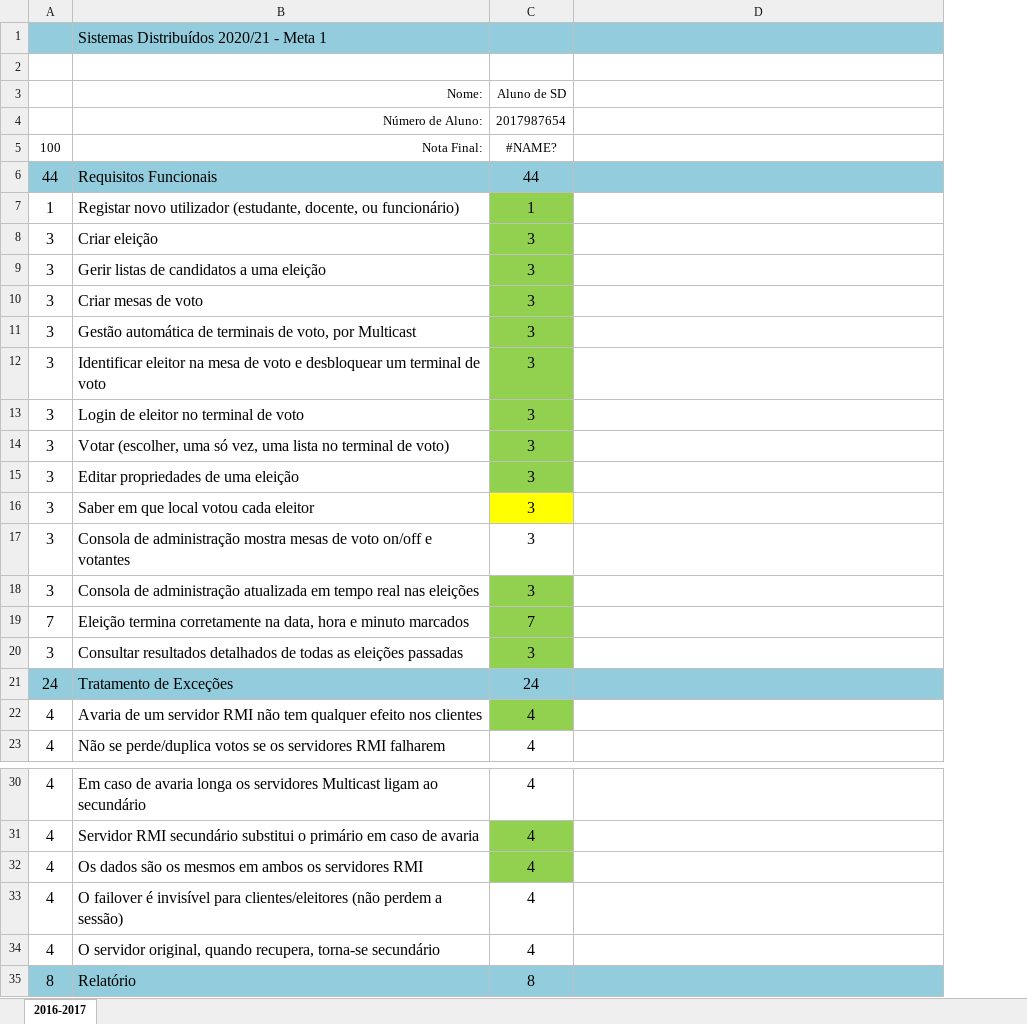
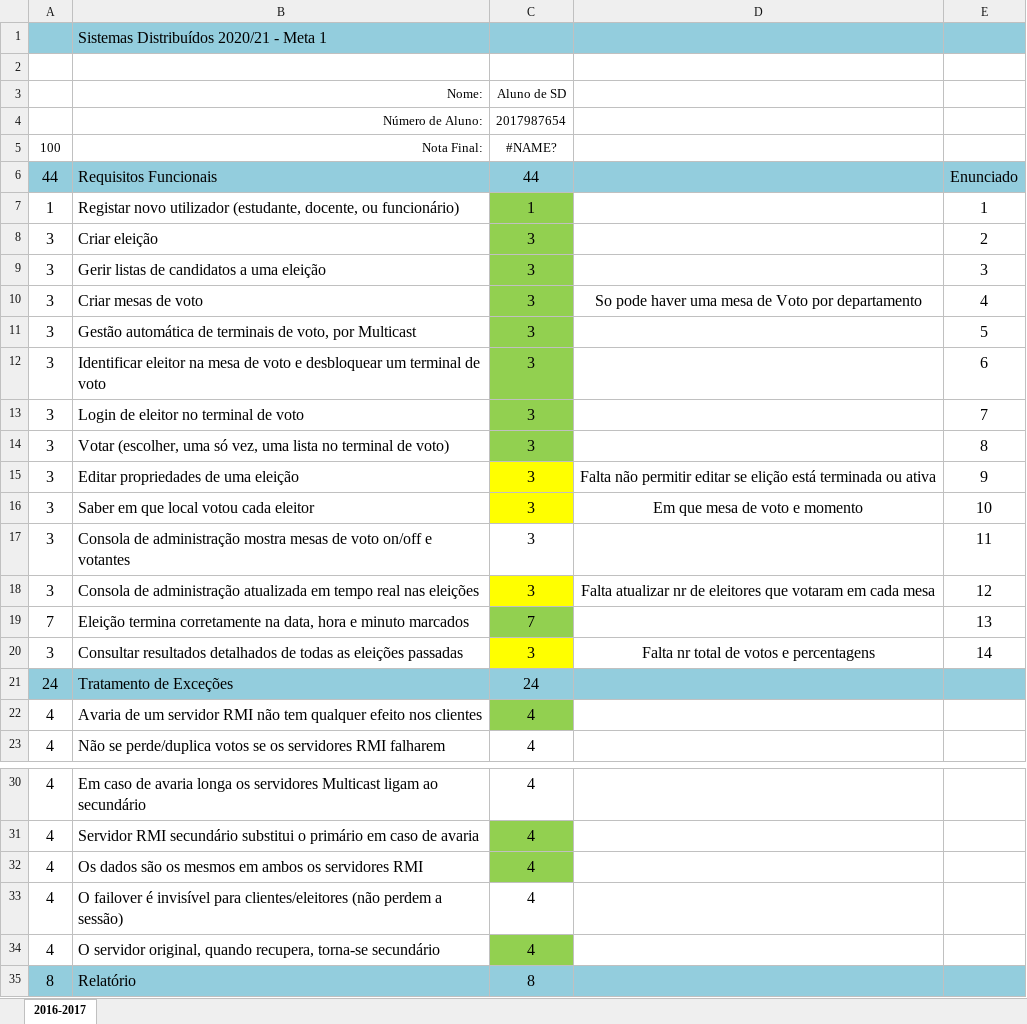
Before and after one commit to guieusebiogaspar/Projeto-SD, an Excel workbook: checklist.xlsx, sheet 2016-2017, drawn as a sheet; only a part is shown, gaps mark what is left out; values as stored, in another font and other column widths than the file's, no borders; the diff names each change by its address in the sheet, - before the commit and + after, or states it on an @@ line.

```diff
--- a/checklist.xlsx (sheet 2016-2017)
+++ b/checklist.xlsx (sheet 2016-2017)
+column E, rows 6-20: Enunciado | 1 | 2 | 3 | 4 | 5 | 6 | 7 | 8 | 9 | 10 | 11 | 12 | 13 | 14
-D10: (empty)
+D10: So pode haver uma mesa de Voto por departamento
-C15 fill: #92D050
+C15 fill: #FFFF00
-D15: (empty)
+D15: Falta não permitir editar se elição está terminada ou ativa
-D16: (empty)
+D16: Em que mesa de voto e momento
-C18 fill: #92D050
+C18 fill: #FFFF00
-D18: (empty)
+D18: Falta atualizar nr de eleitores que votaram em cada mesa
-C20 fill: #92D050
+C20 fill: #FFFF00
-D20: (empty)
+D20: Falta nr total de votos e percentagens
-C34 fill: none
+C34 fill: #92D050
```
Also changed, not shown: 5 other files.
